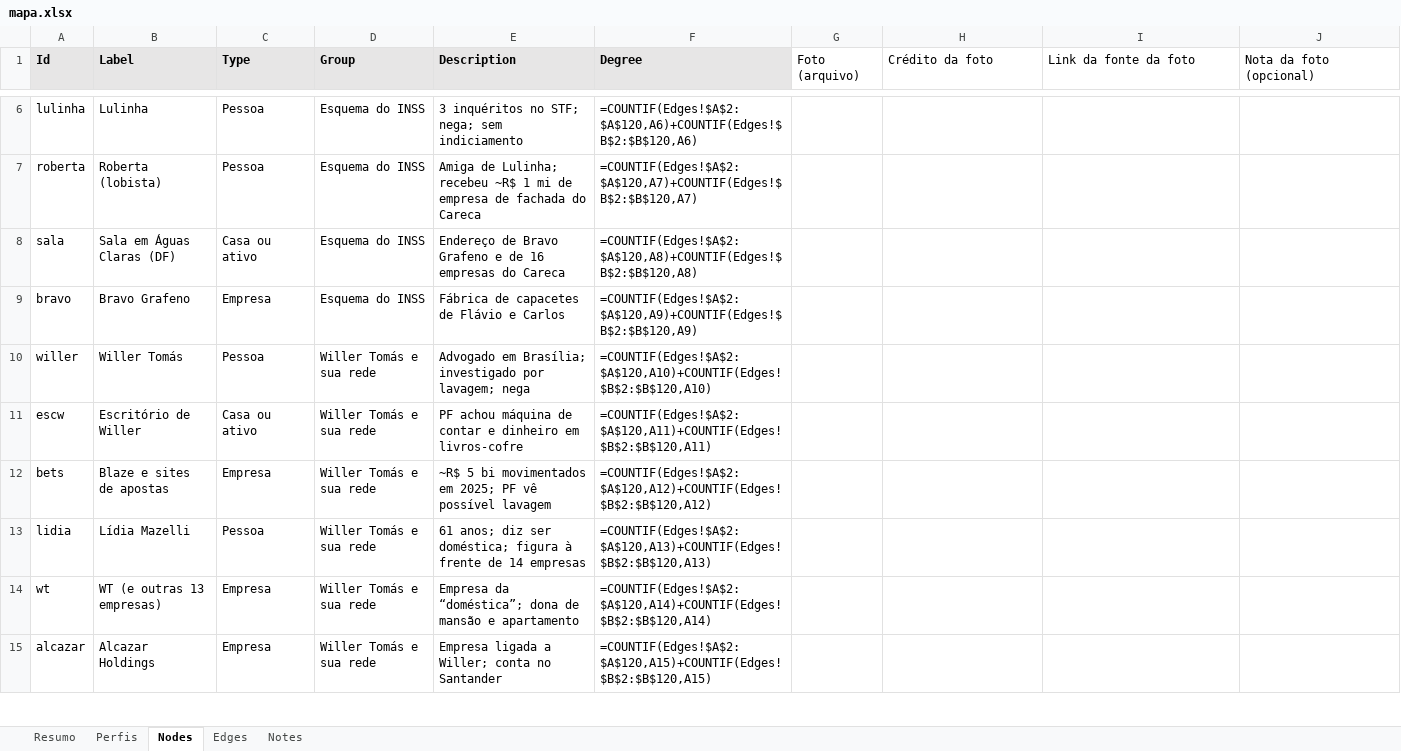
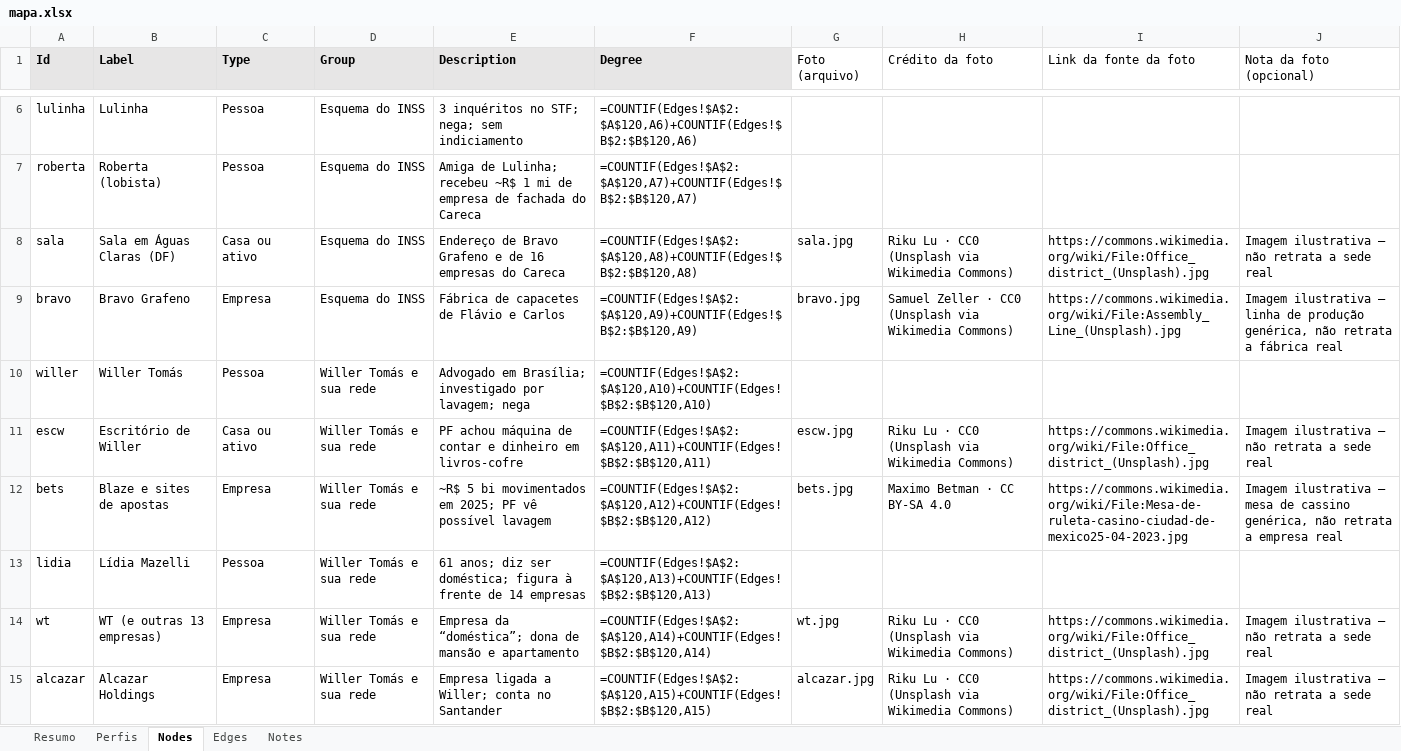
Before and after one commit to isisbramos/mapa-envolvidos-conexoes, an Excel workbook: data/mapa.xlsx, sheet Nodes, drawn as a sheet; only a part is shown, gaps mark what is left out; values as stored, in another font and other column widths than the file's, no borders; formulas without a stored value are shown as written; the diff covers the shown part only; the diff names each change by its address in the sheet, - before the commit and + after, or states it on an @@ line.

```diff
--- a/data/mapa.xlsx (sheet Nodes)
+++ b/data/mapa.xlsx (sheet Nodes)
-G8 (Foto (arquivo)): (empty)
+G8 (Foto (arquivo)): sala.jpg
-H8 (Crédito da foto): (empty)
+H8 (Crédito da foto): Riku Lu · CC0 (Unsplash via Wikimedia Commons)
-I8 (Link da fonte da foto): (empty)
+I8 (Link da fonte da foto): https://commons.wikimedia.org/wiki/File:Office_district_(Unsplash).jpg
-J8 (Nota da foto (opcional)): (empty)
+J8 (Nota da foto (opcional)): Imagem ilustrativa — não retrata a sede real
-G9 (Foto (arquivo)): (empty)
+G9 (Foto (arquivo)): bravo.jpg
-H9 (Crédito da foto): (empty)
+H9 (Crédito da foto): Samuel Zeller · CC0 (Unsplash via Wikimedia Commons)
-I9 (Link da fonte da foto): (empty)
+I9 (Link da fonte da foto): https://commons.wikimedia.org/wiki/File:Assembly_Line_(Unsplash).jpg
-J9 (Nota da foto (opcional)): (empty)
+J9 (Nota da foto (opcional)): Imagem ilustrativa — linha de produção genérica, não retrata a fábrica real
-G11 (Foto (arquivo)): (empty)
+G11 (Foto (arquivo)): escw.jpg
-H11 (Crédito da foto): (empty)
+H11 (Crédito da foto): Riku Lu · CC0 (Unsplash via Wikimedia Commons)
-I11 (Link da fonte da foto): (empty)
+I11 (Link da fonte da foto): https://commons.wikimedia.org/wiki/File:Office_district_(Unsplash).jpg
-J11 (Nota da foto (opcional)): (empty)
+J11 (Nota da foto (opcional)): Imagem ilustrativa — não retrata a sede real
-G12 (Foto (arquivo)): (empty)
+G12 (Foto (arquivo)): bets.jpg
-H12 (Crédito da foto): (empty)
+H12 (Crédito da foto): Maximo Betman · CC BY-SA 4.0
-I12 (Link da fonte da foto): (empty)
+I12 (Link da fonte da foto): https://commons.wikimedia.org/wiki/File:Mesa-de-ruleta-casino-ciudad-de-mexico25-04-2023.jpg
-J12 (Nota da foto (opcional)): (empty)
+J12 (Nota da foto (opcional)): Imagem ilustrativa — mesa de cassino genérica, não retrata a empresa real
-G14 (Foto (arquivo)): (empty)
+G14 (Foto (arquivo)): wt.jpg
-H14:H15 (Crédito da foto): (empty)
+H14:H15 (Crédito da foto): Riku Lu · CC0 (Unsplash via Wikimedia Commons)
-I14:I15 (Link da fonte da foto): (empty)
+I14:I15 (Link da fonte da foto): https://commons.wikimedia.org/wiki/File:Office_district_(Unsplash).jpg
-J14:J15 (Nota da foto (opcional)): (empty)
+J14:J15 (Nota da foto (opcional)): Imagem ilustrativa — não retrata a sede real
-G15 (Foto (arquivo)): (empty)
+G15 (Foto (arquivo)): alcazar.jpg
```
Also changed, not shown: 72 edited cells elsewhere in this sheet, 28 other files.
